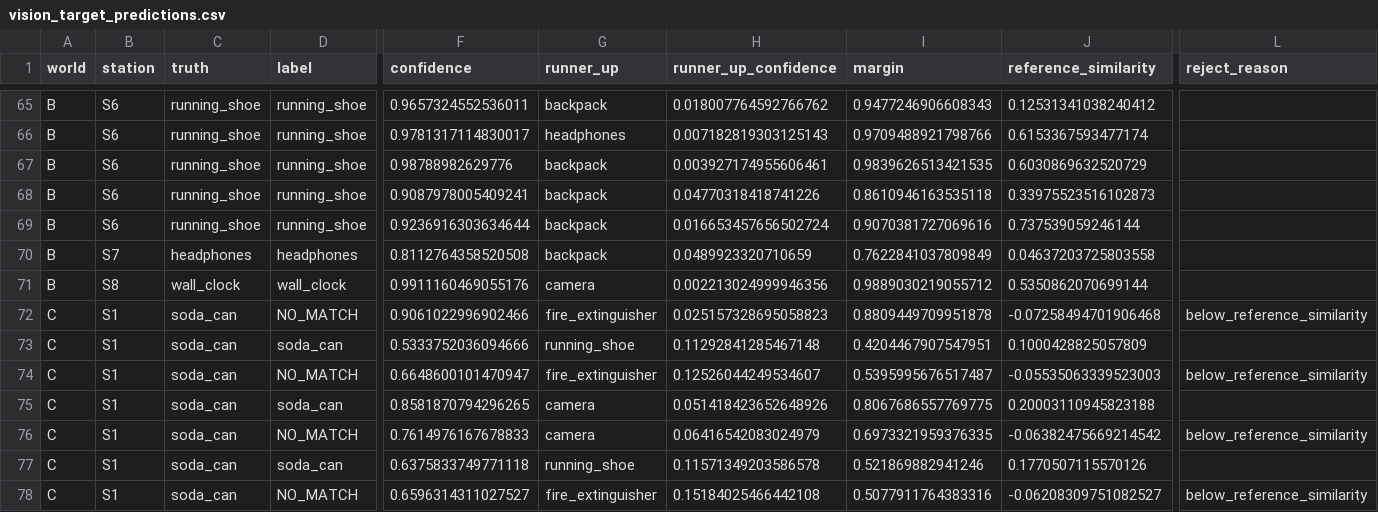
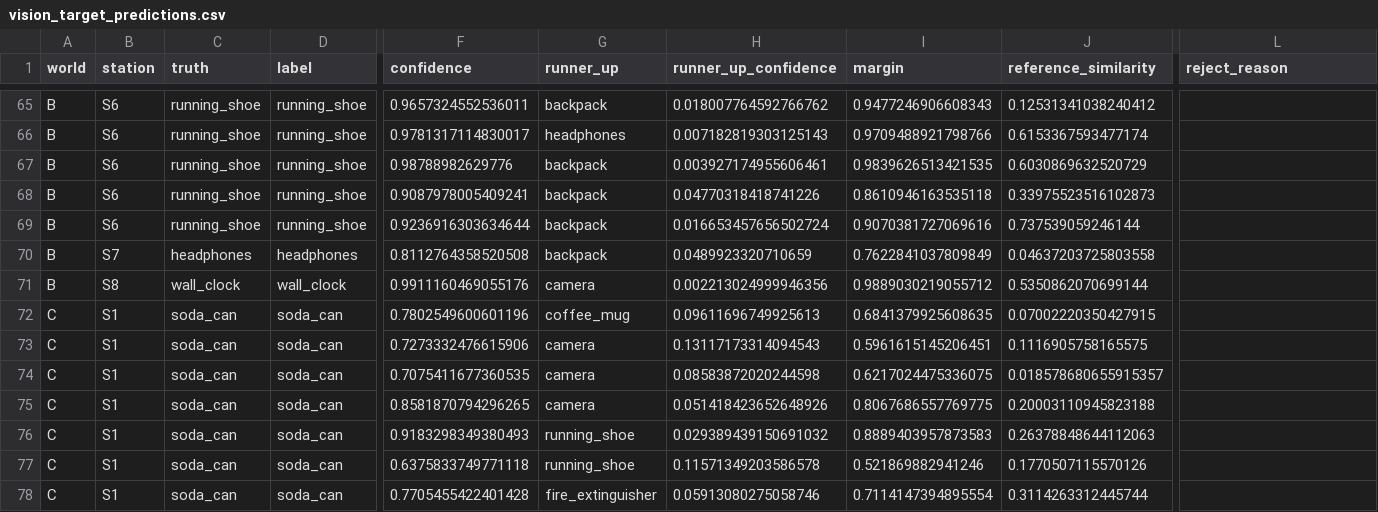
Before and after one commit to NoraStoklasa/robotics, a CSV file: docs/data/vision_target_predictions.csv, drawn as a sheet; only a part is shown, gaps mark what is left out; the diff covers the shown part only; the diff names each change by its address in the sheet, - before the commit and + after, or states it on an @@ line.

```diff
--- a/docs/data/vision_target_predictions.csv
+++ b/docs/data/vision_target_predictions.csv
-D72 (label): NO_MATCH
+D72 (label): soda_can
-F72 (confidence): 0.9061022996902466
+F72 (confidence): 0.7802549600601196
-G72 (runner_up): fire_extinguisher
+G72 (runner_up): coffee_mug
-H72 (runner_up_confidence): 0.025157328695058823
+H72 (runner_up_confidence): 0.09611696749925613
-I72 (margin): 0.8809449709951878
+I72 (margin): 0.6841379925608635
-J72 (reference_similarity): -0.07258494701906468
+J72 (reference_similarity): 0.07002220350427915
-L72 (reject_reason): below_reference_similarity
+L72 (reject_reason): (empty)
-F73 (confidence): 0.5333752036094666
+F73 (confidence): 0.7273332476615906
-G73 (runner_up): running_shoe
+G73 (runner_up): camera
-H73 (runner_up_confidence): 0.11292841285467148
+H73 (runner_up_confidence): 0.13117173314094543
-I73 (margin): 0.4204467907547951
+I73 (margin): 0.5961615145206451
-J73 (reference_similarity): 0.1000428825057809
+J73 (reference_similarity): 0.1116905758165575
-D74 (label): NO_MATCH
+D74 (label): soda_can
-F74 (confidence): 0.6648600101470947
+F74 (confidence): 0.7075411677360535
-G74 (runner_up): fire_extinguisher
+G74 (runner_up): camera
-H74 (runner_up_confidence): 0.12526044249534607
+H74 (runner_up_confidence): 0.08583872020244598
-I74 (margin): 0.5395995676517487
+I74 (margin): 0.6217024475336075
-J74 (reference_similarity): -0.05535063339523003
+J74 (reference_similarity): 0.018578680655915357
-L74 (reject_reason): below_reference_similarity
+L74 (reject_reason): (empty)
-D76 (label): NO_MATCH
+D76 (label): soda_can
-F76 (confidence): 0.7614976167678833
+F76 (confidence): 0.9183298349380493
-G76 (runner_up): camera
+G76 (runner_up): running_shoe
-H76 (runner_up_confidence): 0.06416542083024979
+H76 (runner_up_confidence): 0.029389439150691032
-I76 (margin): 0.6973321959376335
+I76 (margin): 0.8889403957873583
-J76 (reference_similarity): -0.06382475669214542
+J76 (reference_similarity): 0.26378848644112063
-L76 (reject_reason): below_reference_similarity
+L76 (reject_reason): (empty)
-D78 (label): NO_MATCH
+D78 (label): soda_can
-F78 (confidence): 0.6596314311027527
+F78 (confidence): 0.7705455422401428
-H78 (runner_up_confidence): 0.15184025466442108
+H78 (runner_up_confidence): 0.05913080275058746
-I78 (margin): 0.5077911764383316
+I78 (margin): 0.7114147394895554
-J78 (reference_similarity): -0.06208309751082527
+J78 (reference_similarity): 0.3114263312445744
-L78 (reject_reason): below_reference_similarity
+L78 (reject_reason): (empty)
```
Also changed, not shown: 167 edited cells elsewhere in this file, docs/data/mission_summary.csv, docs/data/vision_confusion_matrix.csv, 10 other files.
